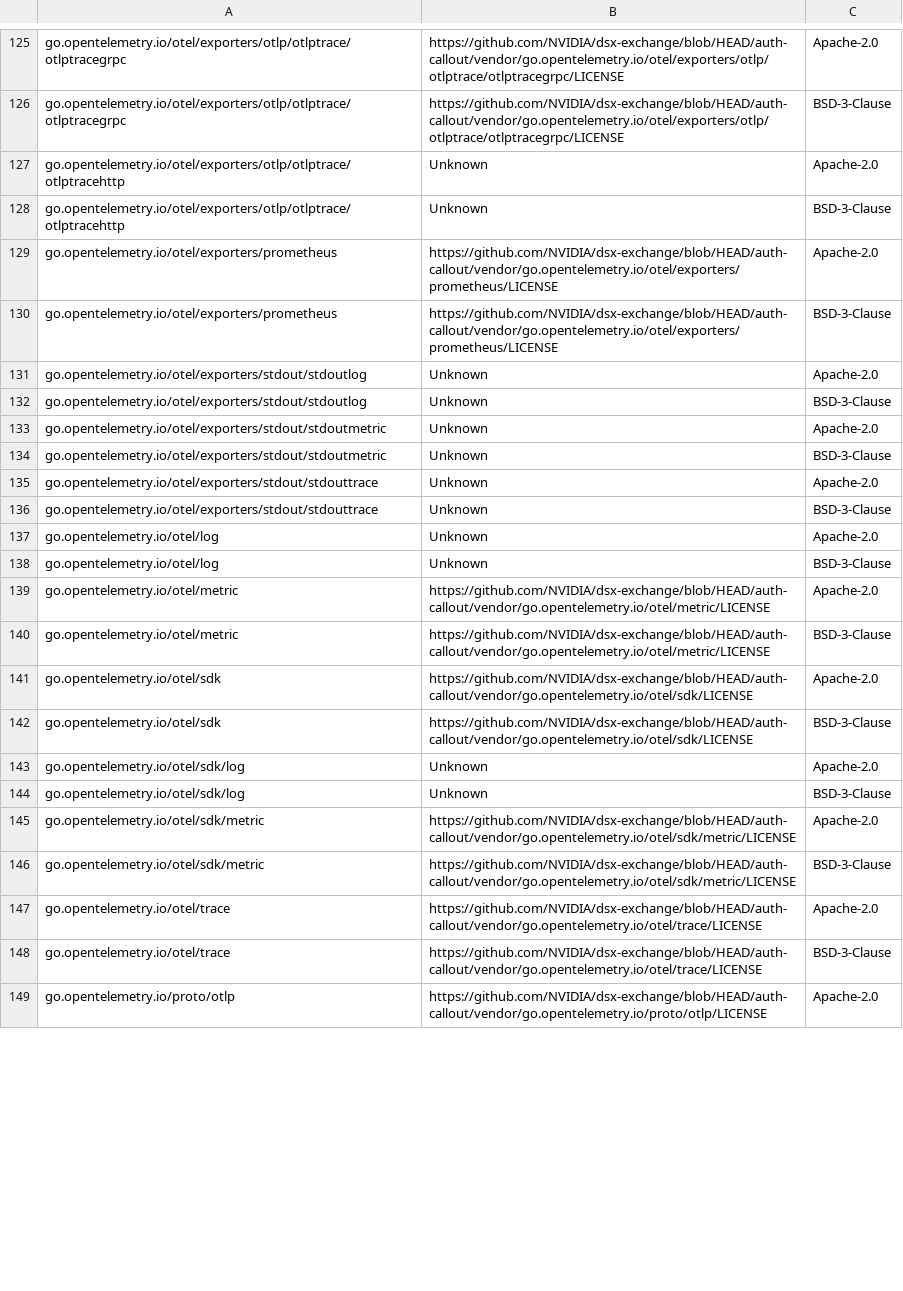
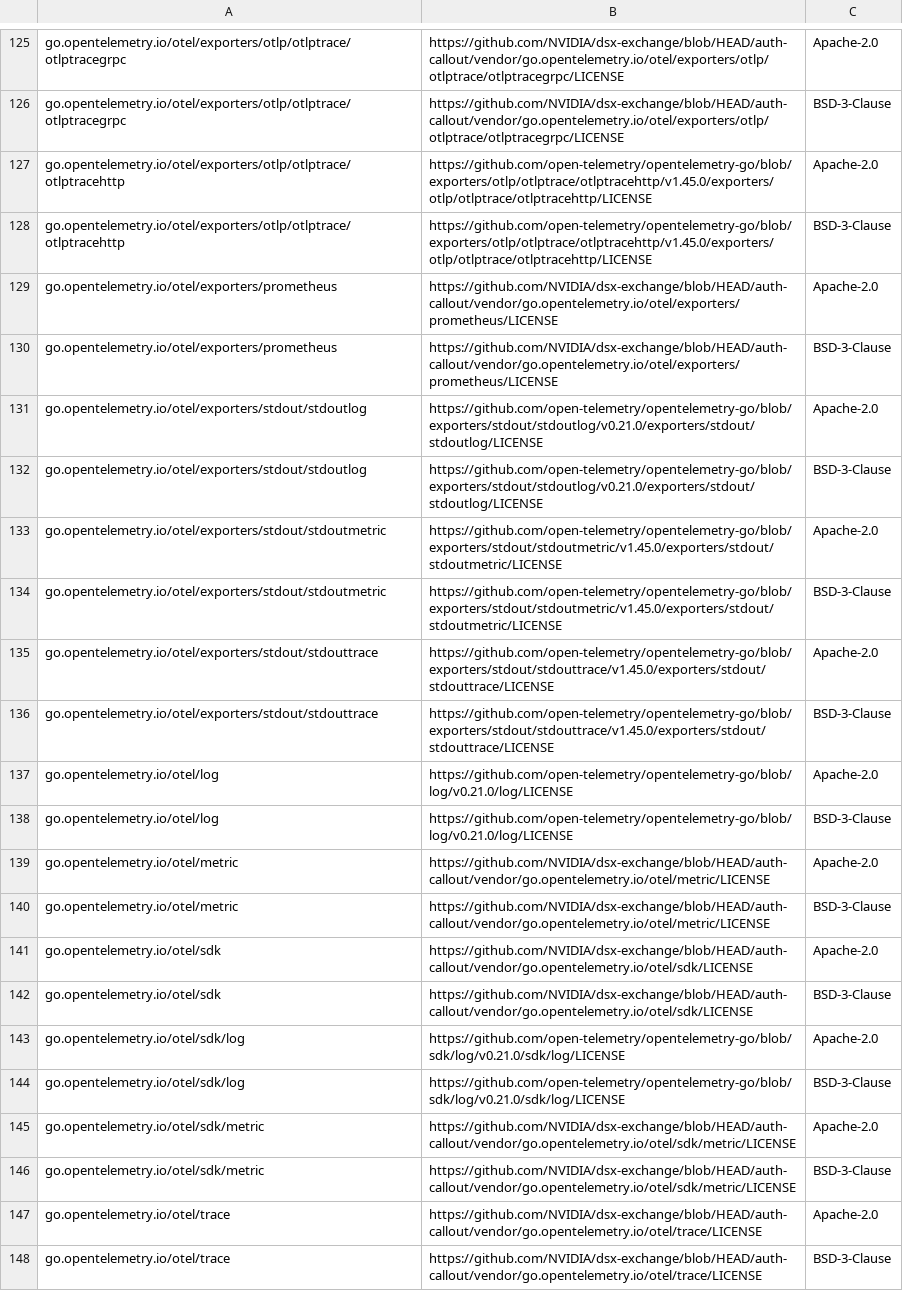
Before and after one commit to NVIDIA/dsx-exchange, a CSV file: THIRD_PARTY_LICENSES.csv, drawn as a sheet; only a part is shown, gaps mark what is left out; the shorter side is filled out with more unchanged rows; the diff covers the shown part only.

Commit message:
fix(deps): resolve third-party license sources (#97)
Signed-off-by: fspitulski <fspitulski@nvidia.com>

```diff
--- a/THIRD_PARTY_LICENSES.csv
+++ b/THIRD_PARTY_LICENSES.csv
@@ -126,14 +126,14 @@ go.opentelemetry.io/otel/exporters/otlp/otlptrace/otlptracegrpc,https://github.c
 go.opentelemetry.io/otel/exporters/otlp/otlptrace/otlptracegrpc,https://github.com/NVIDIA/dsx-exchange/blob/HEAD/auth-callout/vendor/go.opentelemetry.io/otel/exporters/otlp/otlptrace/otlptracegrpc/LICENSE,BSD-3-Clause
-go.opentelemetry.io/otel/exporters/otlp/otlptrace/otlptracehttp,Unknown,Apache-2.0
-go.opentelemetry.io/otel/exporters/otlp/otlptrace/otlptracehttp,Unknown,BSD-3-Clause
+go.opentelemetry.io/otel/exporters/otlp/otlptrace/otlptracehttp,https://github.com/open-telemetry/opentelemetry-go/blob/exporters/otlp/otlptrace/otlptracehttp/v1.45.0/exporters/otlp/otlptrace/otlptracehttp/LICENSE,Apache-2.0
+go.opentelemetry.io/otel/exporters/otlp/otlptrace/otlptracehttp,https://github.com/open-telemetry/opentelemetry-go/blob/exporters/otlp/otlptrace/otlptracehttp/v1.45.0/exporters/otlp/otlptrace/otlptracehttp/LICENSE,BSD-3-Clause
 go.opentelemetry.io/otel/exporters/prometheus,https://github.com/NVIDIA/dsx-exchange/blob/HEAD/auth-callout/vendor/go.opentelemetry.io/otel/exporters/prometheus/LICENSE,Apache-2.0
 go.opentelemetry.io/otel/exporters/prometheus,https://github.com/NVIDIA/dsx-exchange/blob/HEAD/auth-callout/vendor/go.opentelemetry.io/otel/exporters/prometheus/LICENSE,BSD-3-Clause
-go.opentelemetry.io/otel/exporters/stdout/stdoutlog,Unknown,Apache-2.0
-go.opentelemetry.io/otel/exporters/stdout/stdoutlog,Unknown,BSD-3-Clause
-go.opentelemetry.io/otel/exporters/stdout/stdoutmetric,Unknown,Apache-2.0
-go.opentelemetry.io/otel/exporters/stdout/stdoutmetric,Unknown,BSD-3-Clause
-go.opentelemetry.io/otel/exporters/stdout/stdouttrace,Unknown,Apache-2.0
-go.opentelemetry.io/otel/exporters/stdout/stdouttrace,Unknown,BSD-3-Clause
-go.opentelemetry.io/otel/log,Unknown,Apache-2.0
-go.opentelemetry.io/otel/log,Unknown,BSD-3-Clause
+go.opentelemetry.io/otel/exporters/stdout/stdoutlog,https://github.com/open-telemetry/opentelemetry-go/blob/exporters/stdout/stdoutlog/v0.21.0/exporters/stdout/stdoutlog/LICENSE,Apache-2.0
+go.opentelemetry.io/otel/exporters/stdout/stdoutlog,https://github.com/open-telemetry/opentelemetry-go/blob/exporters/stdout/stdoutlog/v0.21.0/exporters/stdout/stdoutlog/LICENSE,BSD-3-Clause
+go.opentelemetry.io/otel/exporters/stdout/stdoutmetric,https://github.com/open-telemetry/opentelemetry-go/blob/exporters/stdout/stdoutmetric/v1.45.0/exporters/stdout/stdoutmetric/LICENSE,Apache-2.0
+go.opentelemetry.io/otel/exporters/stdout/stdoutmetric,https://github.com/open-telemetry/opentelemetry-go/blob/exporters/stdout/stdoutmetric/v1.45.0/exporters/stdout/stdoutmetric/LICENSE,BSD-3-Clause
+go.opentelemetry.io/otel/exporters/stdout/stdouttrace,https://github.com/open-telemetry/opentelemetry-go/blob/exporters/stdout/stdouttrace/v1.45.0/exporters/stdout/stdouttrace/LICENSE,Apache-2.0
+go.opentelemetry.io/otel/exporters/stdout/stdouttrace,https://github.com/open-telemetry/opentelemetry-go/blob/exporters/stdout/stdouttrace/v1.45.0/exporters/stdout/stdouttrace/LICENSE,BSD-3-Clause
+go.opentelemetry.io/otel/log,https://github.com/open-telemetry/opentelemetry-go/blob/log/v0.21.0/log/LICENSE,Apache-2.0
+go.opentelemetry.io/otel/log,https://github.com/open-telemetry/opentelemetry-go/blob/log/v0.21.0/log/LICENSE,BSD-3-Clause
 go.opentelemetry.io/otel/metric,https://github.com/NVIDIA/dsx-exchange/blob/HEAD/auth-callout/vendor/go.opentelemetry.io/otel/metric/LICENSE,Apache-2.0
@@ -142,4 +142,4 @@ go.opentelemetry.io/otel/sdk,https://github.com/NVIDIA/dsx-exchange/blob/HEAD/au
 go.opentelemetry.io/otel/sdk,https://github.com/NVIDIA/dsx-exchange/blob/HEAD/auth-callout/vendor/go.opentelemetry.io/otel/sdk/LICENSE,BSD-3-Clause
-go.opentelemetry.io/otel/sdk/log,Unknown,Apache-2.0
-go.opentelemetry.io/otel/sdk/log,Unknown,BSD-3-Clause
+go.opentelemetry.io/otel/sdk/log,https://github.com/open-telemetry/opentelemetry-go/blob/sdk/log/v0.21.0/sdk/log/LICENSE,Apache-2.0
+go.opentelemetry.io/otel/sdk/log,https://github.com/open-telemetry/opentelemetry-go/blob/sdk/log/v0.21.0/sdk/log/LICENSE,BSD-3-Clause
 go.opentelemetry.io/otel/sdk/metric,https://github.com/NVIDIA/dsx-exchange/blob/HEAD/auth-callout/vendor/go.opentelemetry.io/otel/sdk/metric/LICENSE,Apache-2.0
```
Also changed, not shown: 51 edited cells elsewhere in this file.
